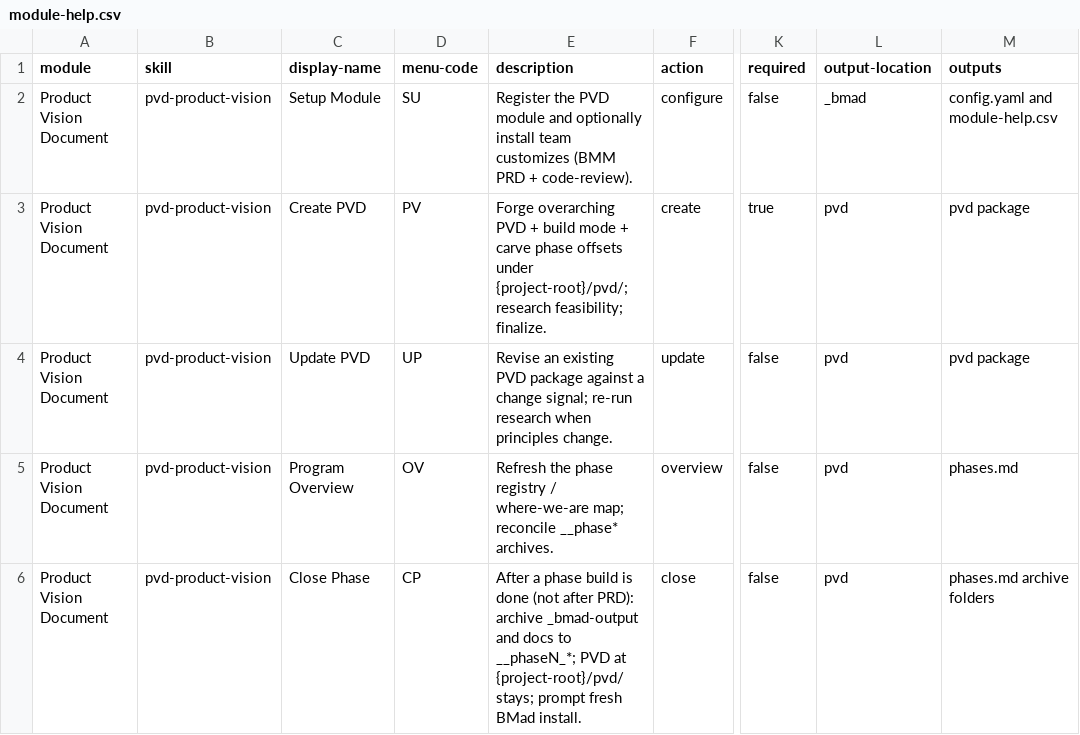
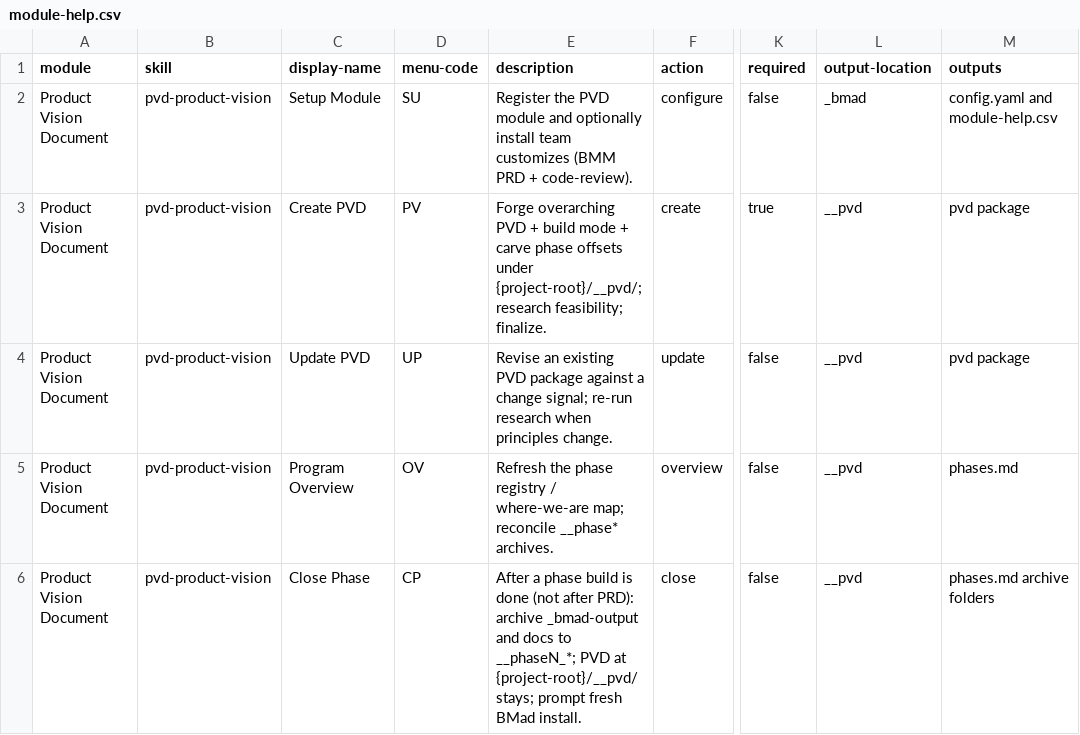
Before and after one commit to paalaleks/bmad-pvd, a CSV file: pvd-product-vision/assets/module-help.csv, drawn as a sheet; only a part is shown, gaps mark what is left out; the diff names each change by its address in the sheet, - before the commit and + after, or states it on an @@ line.

```diff
--- a/pvd-product-vision/assets/module-help.csv
+++ b/pvd-product-vision/assets/module-help.csv
-E3 (description): …offsets under {project-root}/pvd/; research feasibility;…
+E3 (description): …offsets under {project-root}/__pvd/; research feasibility;…
-L3:L6 (output-location): pvd
+L3:L6 (output-location): __pvd
-E6 (description): …PVD at {project-root}/pvd/ stays; prompt…
+E6 (description): …PVD at {project-root}/__pvd/ stays; prompt…
```
Also changed, not shown: 5 other files.
